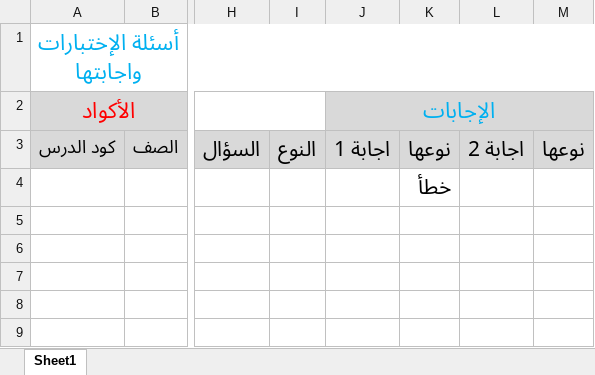
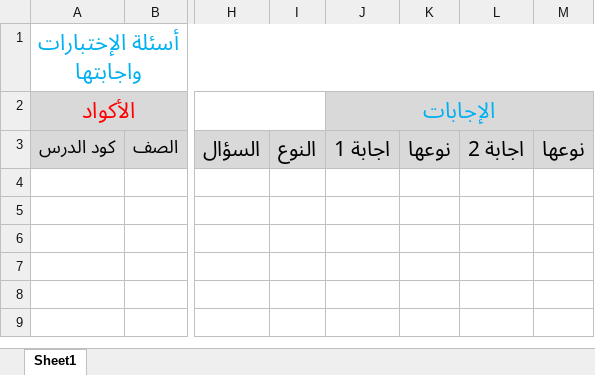
Before and after one commit to mabedalazim1/School_Mang, an Excel workbook: School_Mang/EXCEL/Lessons/questions_by_answers.xlsx, sheet Sheet1, drawn as a sheet; only a part is shown, gaps mark what is left out; values as stored, in another font and other column widths than the file's, no borders; conditional formats not drawn; the diff names each change by its address in the sheet, - before the commit and + after, or states it on an @@ line.

Commit message:
Add more condions to excel

```diff
--- a/School_Mang/EXCEL/Lessons/questions_by_answers.xlsx (sheet Sheet1)
+++ b/School_Mang/EXCEL/Lessons/questions_by_answers.xlsx (sheet Sheet1)
-K4: خطأ
+K4: (empty)
```
Also changed, not shown: 2 other files.
